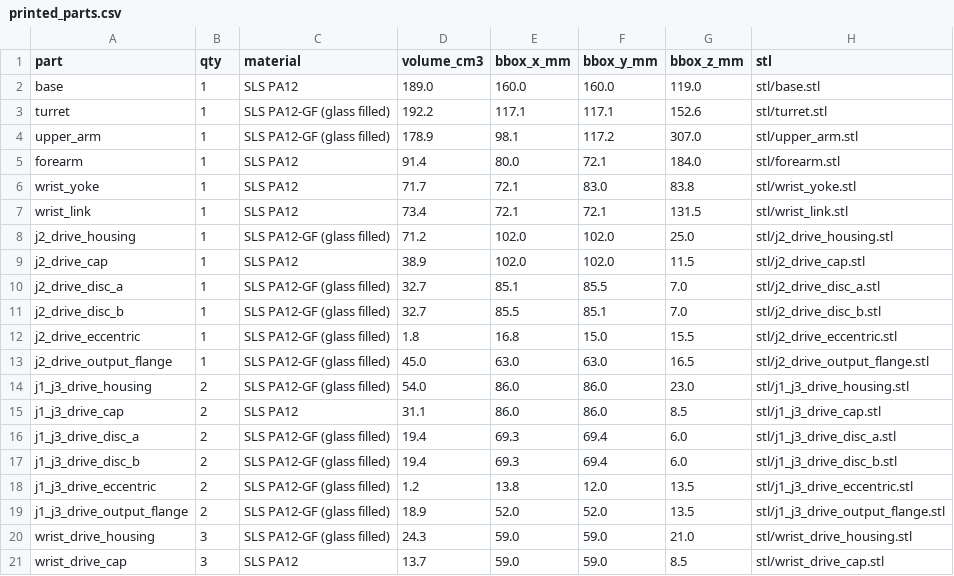
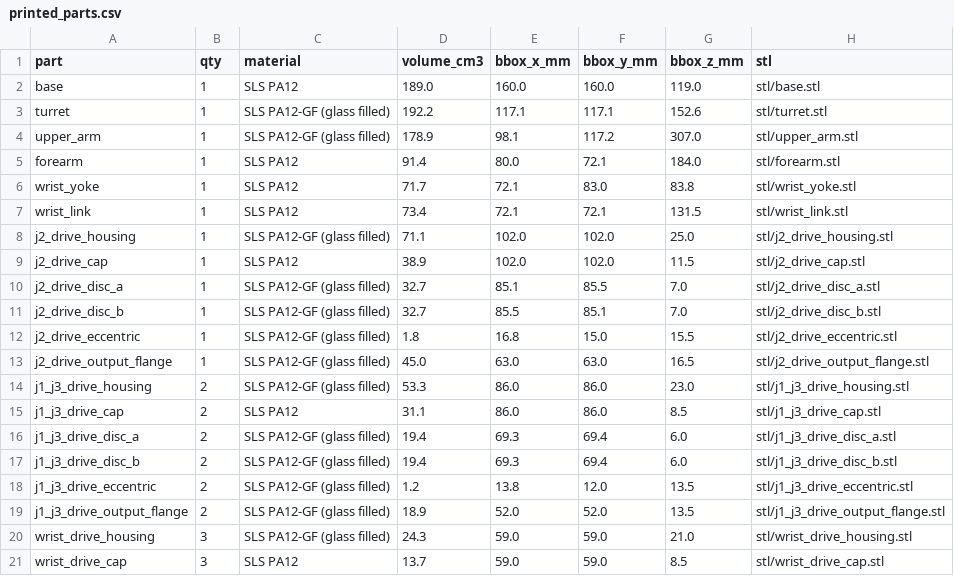
Before and after one commit to connorwhite-online/grip, a CSV file: exports/printed_parts.csv, drawn as a sheet; only a part is shown.

```diff
--- a/exports/printed_parts.csv
+++ b/exports/printed_parts.csv
@@ -7,3 +7,3 @@ wrist_yoke,1,SLS PA12,71.7,72.1,83.0,83.8,stl/wrist_yoke.stl
 wrist_link,1,SLS PA12,73.4,72.1,72.1,131.5,stl/wrist_link.stl
-j2_drive_housing,1,SLS PA12-GF (glass filled),71.2,102.0,102.0,25.0,stl/j2_drive_housing.stl
+j2_drive_housing,1,SLS PA12-GF (glass filled),71.1,102.0,102.0,25.0,stl/j2_drive_housing.stl
 j2_drive_cap,1,SLS PA12,38.9,102.0,102.0,11.5,stl/j2_drive_cap.stl
@@ -13,3 +13,3 @@ j2_drive_eccentric,1,SLS PA12-GF (glass filled),1.8,16.8,15.0,15.5,stl/j2_drive_
 j2_drive_output_flange,1,SLS PA12-GF (glass filled),45.0,63.0,63.0,16.5,stl/j2_drive_output_flange.stl
-j1_j3_drive_housing,2,SLS PA12-GF (glass filled),54.0,86.0,86.0,23.0,stl/j1_j3_drive_housing.stl
+j1_j3_drive_housing,2,SLS PA12-GF (glass filled),53.3,86.0,86.0,23.0,stl/j1_j3_drive_housing.stl
 j1_j3_drive_cap,2,SLS PA12,31.1,86.0,86.0,8.5,stl/j1_j3_drive_cap.stl
```
Also changed, not shown: exports/service_kits.csv, 50 other files.
